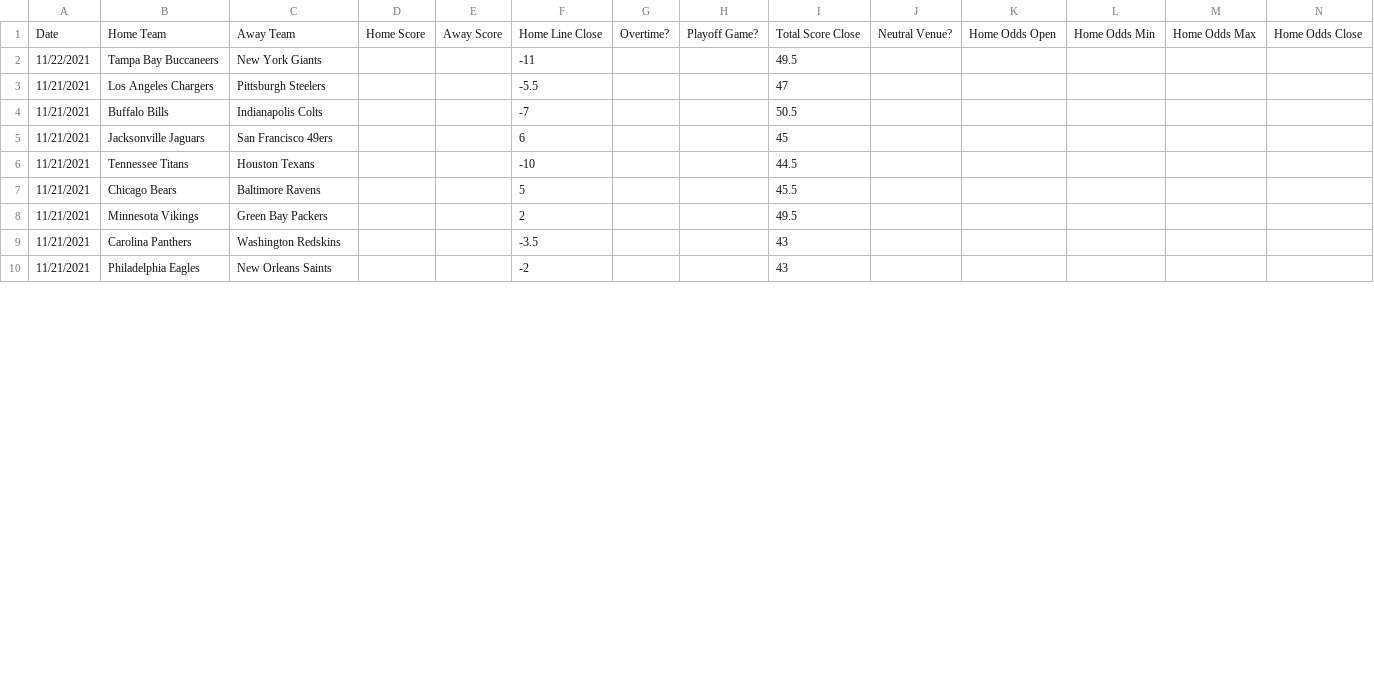
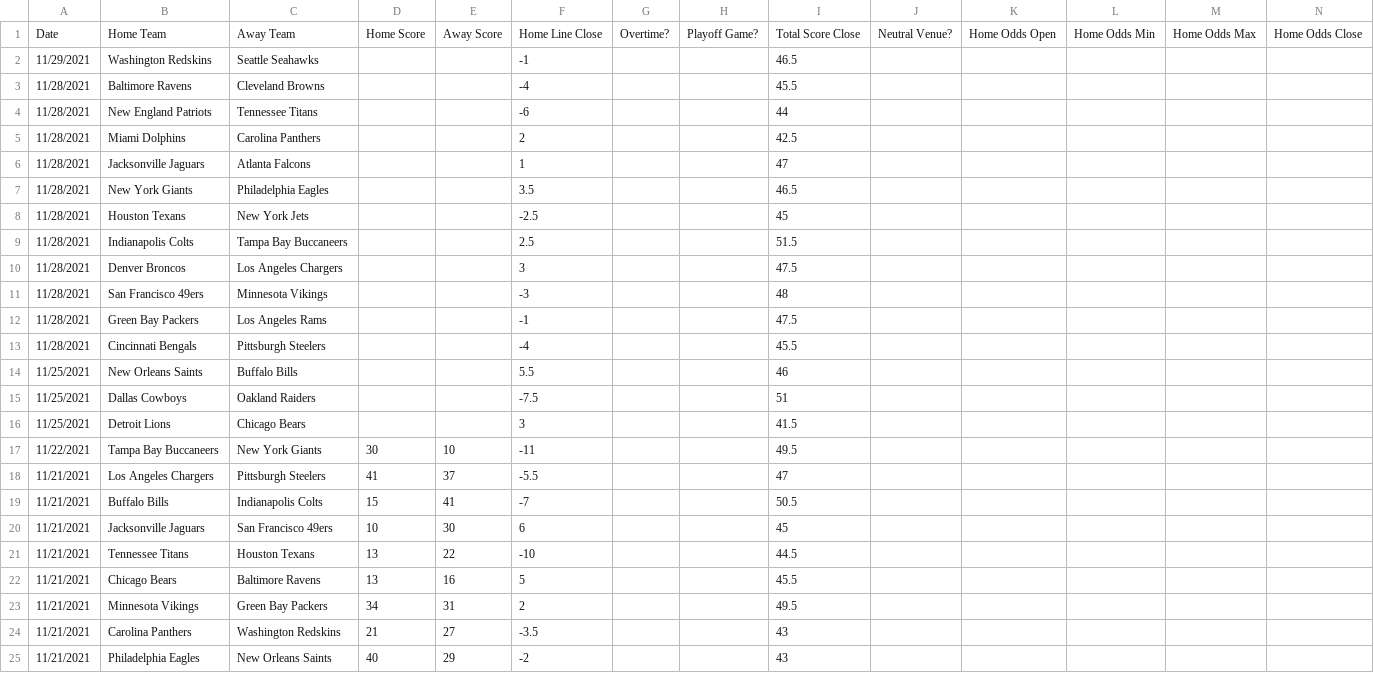
Before and after one commit to JoshKimmelman/Minesweeper, a CSV file: nfl.csv, drawn as a sheet; only a part is shown; addresses are those after the commit; rows hold the shown columns only; the diff covers the shown part only; the diff names each change by its address in the sheet, - before the commit and + after, or states it on an @@ line.

```diff
--- a/nfl.csv
+++ b/nfl.csv
+row 2: 11/29/2021 | Washington Redskins | Seattle Seahawks |  |  | -1 |  |  | 46.5
+row 3: 11/28/2021 | Baltimore Ravens | Cleveland Browns |  |  | -4 |  |  | 45.5
+row 4: 11/28/2021 | New England Patriots | Tennessee Titans |  |  | -6 |  |  | 44
+row 5: 11/28/2021 | Miami Dolphins | Carolina Panthers |  |  | 2 |  |  | 42.5
+row 6: 11/28/2021 | Jacksonville Jaguars | Atlanta Falcons |  |  | 1 |  |  | 47
+row 7: 11/28/2021 | New York Giants | Philadelphia Eagles |  |  | 3.5 |  |  | 46.5
+row 8: 11/28/2021 | Houston Texans | New York Jets |  |  | -2.5 |  |  | 45
+row 9: 11/28/2021 | Indianapolis Colts | Tampa Bay Buccaneers |  |  | 2.5 |  |  | 51.5
+row 10: 11/28/2021 | Denver Broncos | Los Angeles Chargers |  |  | 3 |  |  | 47.5
+row 11: 11/28/2021 | San Francisco 49ers | Minnesota Vikings |  |  | -3 |  |  | 48
+row 12: 11/28/2021 | Green Bay Packers | Los Angeles Rams |  |  | -1 |  |  | 47.5
+row 13: 11/28/2021 | Cincinnati Bengals | Pittsburgh Steelers |  |  | -4 |  |  | 45.5
+row 14: 11/25/2021 | New Orleans Saints | Buffalo Bills |  |  | 5.5 |  |  | 46
+row 15: 11/25/2021 | Dallas Cowboys | Oakland Raiders |  |  | -7.5 |  |  | 51
+row 16: 11/25/2021 | Detroit Lions | Chicago Bears |  |  | 3 |  |  | 41.5
-D17: (empty)
+D17: 30
-E17: (empty)
+E17: 10
-D18: (empty)
+D18: 41
-E18: (empty)
+E18: 37
-D19: (empty)
+D19: 15
-E19: (empty)
+E19: 41
-D20: (empty)
+D20: 10
-E20: (empty)
+E20: 30
-D21:D22: (empty)
+D21:D22: 13
-E21: (empty)
+E21: 22
-E22: (empty)
+E22: 16
-D23: (empty)
+D23: 34
-E23: (empty)
+E23: 31
-D24: (empty)
+D24: 21
-E24: (empty)
+E24: 27
-D25: (empty)
+D25: 40
-E25: (empty)
+E25: 29
```
Also changed, not shown: 12 edited cells elsewhere in this file, 1 other file.
